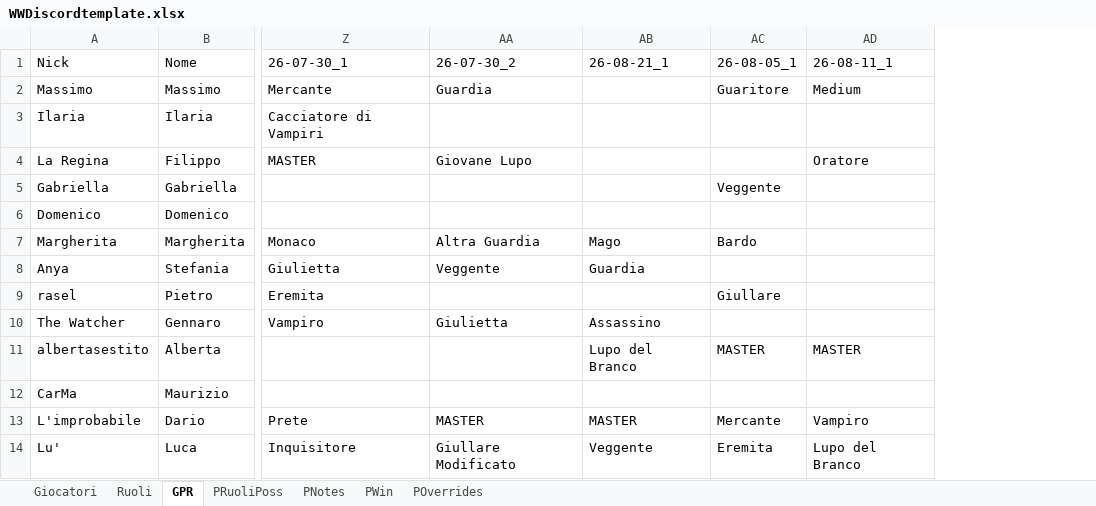
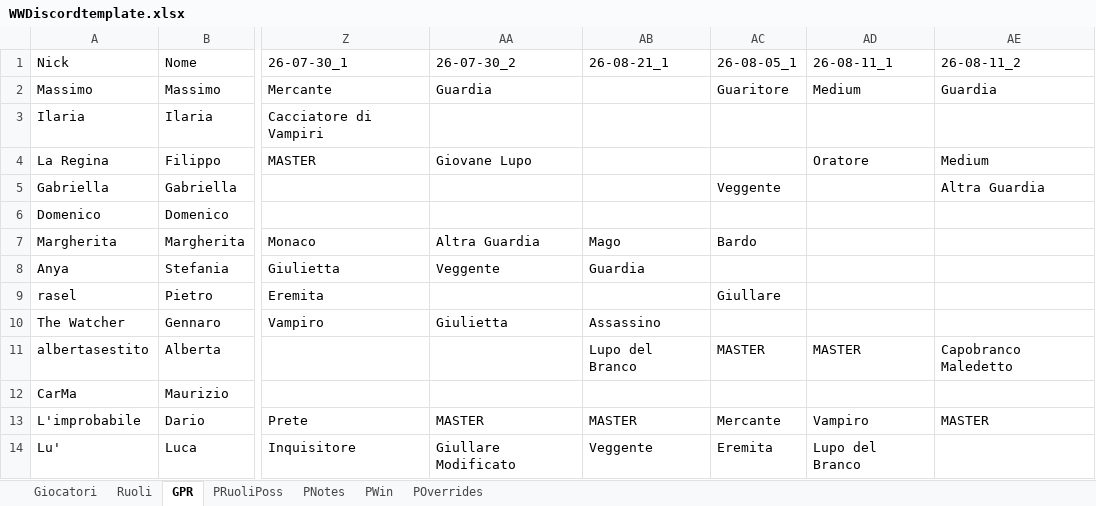
Before and after one commit to FilippoMart/WW-Discord, an Excel workbook: WWDiscordtemplate.xlsx, sheet GPR, drawn as a sheet; only a part is shown, gaps mark what is left out; values as stored, in another font and other column widths than the file's, no borders; the diff names each change by its address in the sheet, - before the commit and + after, or states it on an @@ line.

```diff
--- a/WWDiscordtemplate.xlsx (sheet GPR)
+++ b/WWDiscordtemplate.xlsx (sheet GPR)
+column AE (26-08-11_2), rows 2-13: Guardia |  | Medium | Altra Guardia |  |  |  |  |  | Capobranco Maledetto |  | MASTER
```
Also changed, not shown: sheet PWin, sheet POverrides, sheet PRuoliPoss, sheet PNotes, 1 other file.
